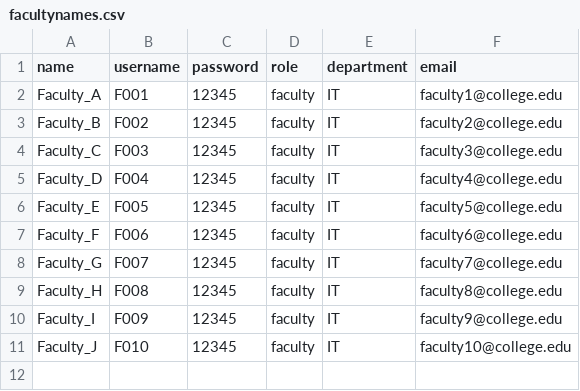
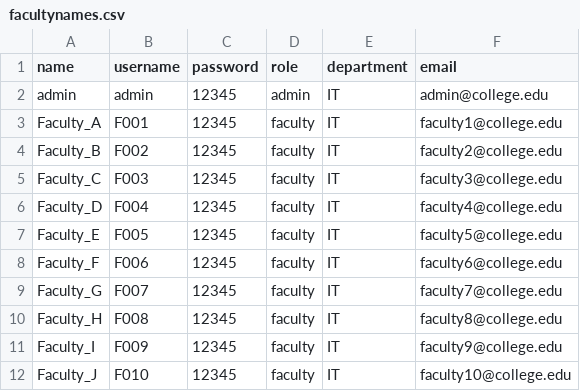
Before and after one commit to kgrcbit/labcieportal, a CSV file: backend/facultynames.csv, drawn as a sheet.

```diff
--- a/backend/facultynames.csv
+++ b/backend/facultynames.csv
@@ -1,2 +1,3 @@
 name,username,password,role,department,email
+admin,admin,12345,admin,IT,admin@college.edu
 Faculty_A,F001,12345,faculty,IT,faculty1@college.edu
```
Also changed, not shown: 13 other files.
